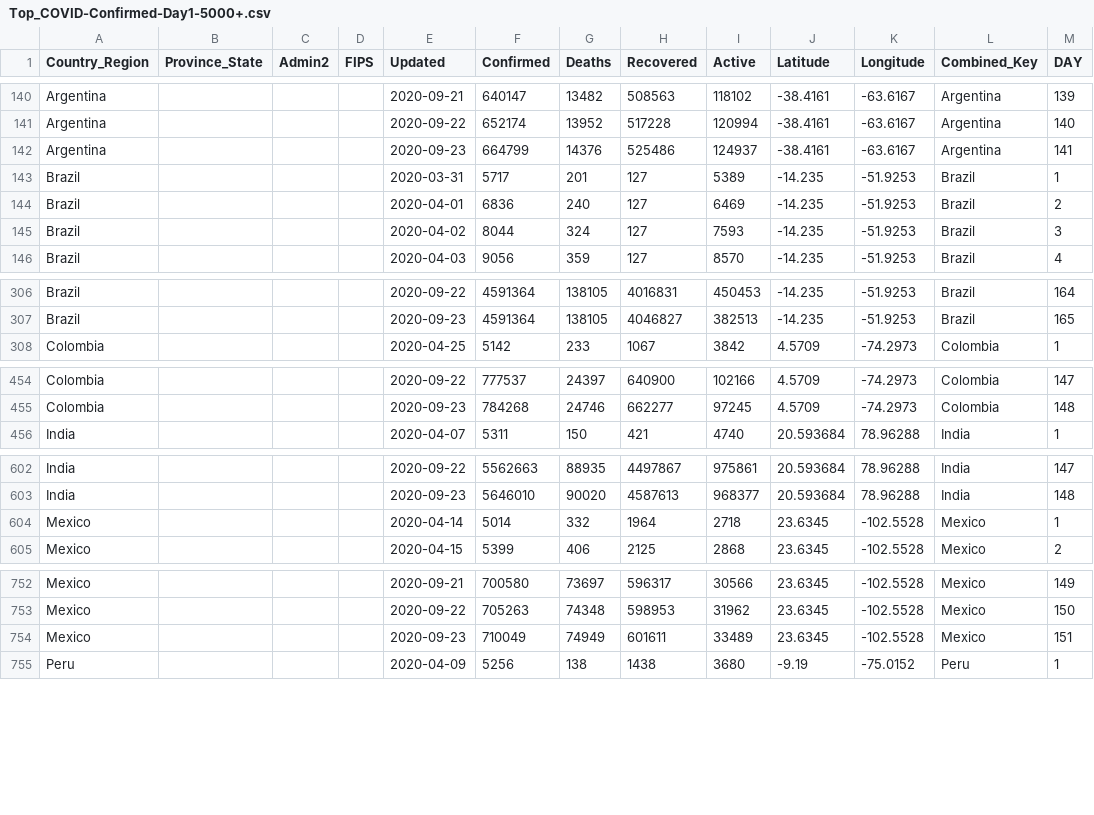
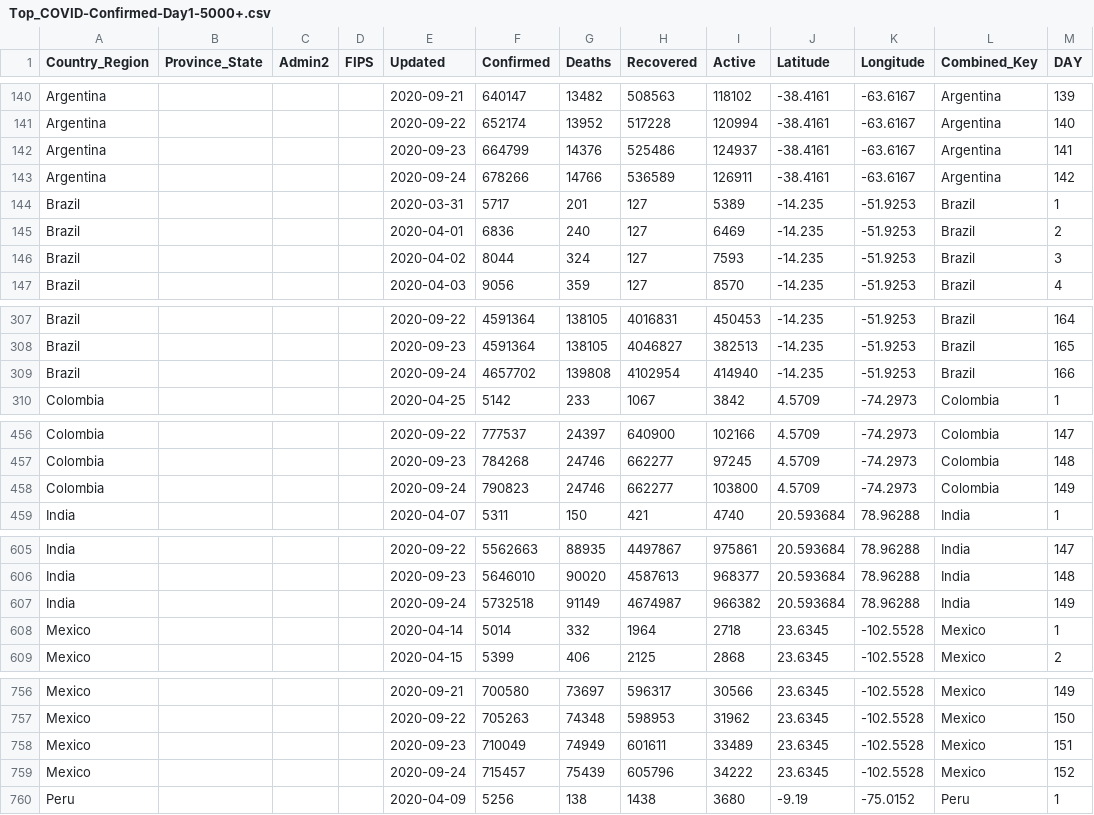
Before and after one commit to ClearsenseData/COVID-Data, a CSV file: Top_COVID-Confirmed-Day1-5000+.csv, drawn as a sheet; only a part is shown, gaps mark what is left out; the diff covers the shown part only.

Commit message:
COVIDdailyUpdate

```diff
--- a/Top_COVID-Confirmed-Day1-5000+.csv
+++ b/Top_COVID-Confirmed-Day1-5000+.csv
@@ -142,2 +142,3 @@ Argentina,"","","",2020-09-22,652174,13952,517228,120994,-38.4161,-63.6167,Argen
 Argentina,"","","",2020-09-23,664799,14376,525486,124937,-38.4161,-63.6167,Argentina,141
+Argentina,"","","",2020-09-24,678266,14766,536589,126911,-38.4161,-63.6167,Argentina,142
 Brazil,"","","",2020-03-31,5717,201,127,5389,-14.235,-51.9253,Brazil,1
@@ -307,2 +308,3 @@ Brazil,"","","",2020-09-22,4591364,138105,4016831,450453,-14.235,-51.9253,Brazil
 Brazil,"","","",2020-09-23,4591364,138105,4046827,382513,-14.235,-51.9253,Brazil,165
+Brazil,"","","",2020-09-24,4657702,139808,4102954,414940,-14.235,-51.9253,Brazil,166
 Colombia,"","","",2020-04-25,5142,233,1067,3842,4.5709,-74.2973,Colombia,1
@@ -455,2 +457,3 @@ Colombia,"","","",2020-09-22,777537,24397,640900,102166,4.5709,-74.2973,Colombia
 Colombia,"","","",2020-09-23,784268,24746,662277,97245,4.5709,-74.2973,Colombia,148
+Colombia,"","","",2020-09-24,790823,24746,662277,103800,4.5709,-74.2973,Colombia,149
 India,"","","",2020-04-07,5311,150,421,4740,20.593684,78.96288,India,1
@@ -603,2 +606,3 @@ India,"","","",2020-09-22,5562663,88935,4497867,975861,20.593684,78.96288,India,
 India,"","","",2020-09-23,5646010,90020,4587613,968377,20.593684,78.96288,India,148
+India,"","","",2020-09-24,5732518,91149,4674987,966382,20.593684,78.96288,India,149
 Mexico,"","","",2020-04-14,5014,332,1964,2718,23.6345,-102.5528,Mexico,1
@@ -754,2 +758,3 @@ Mexico,"","","",2020-09-22,705263,74348,598953,31962,23.6345,-102.5528,Mexico,15
 Mexico,"","","",2020-09-23,710049,74949,601611,33489,23.6345,-102.5528,Mexico,151
+Mexico,"","","",2020-09-24,715457,75439,605796,34222,23.6345,-102.5528,Mexico,152
 Peru,"","","",2020-04-09,5256,138,1438,3680,-9.19,-75.0152,Peru,1
```
Also changed, not shown: 5 added rows elsewhere in this file, 2 other files.
